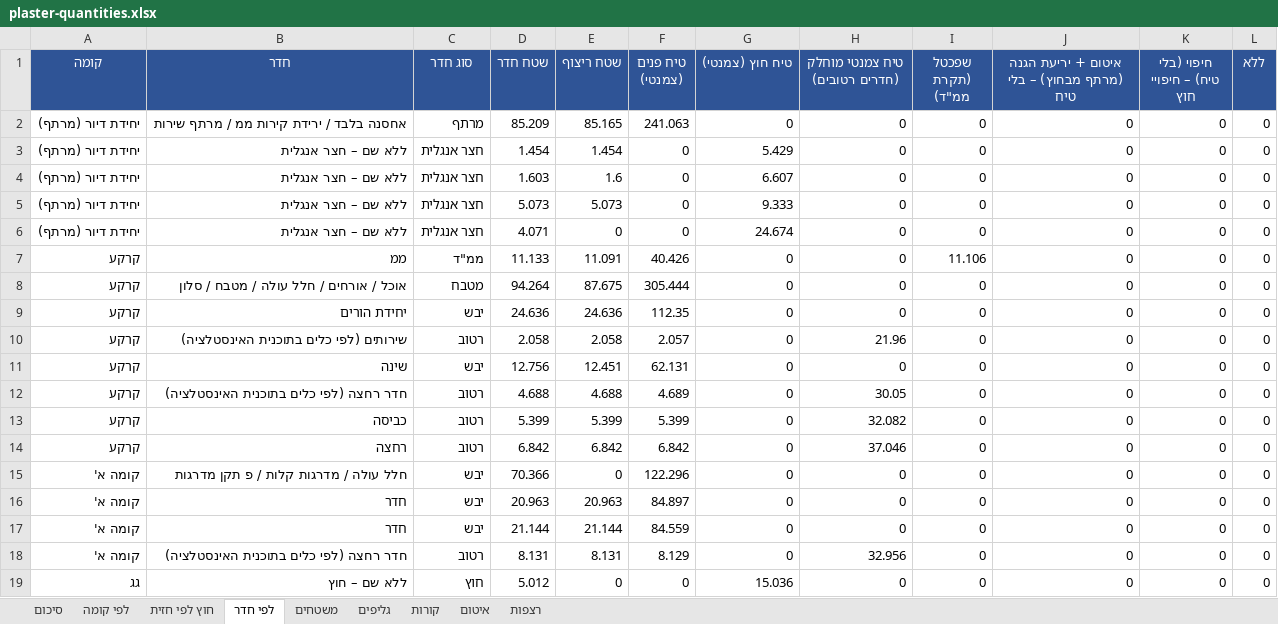
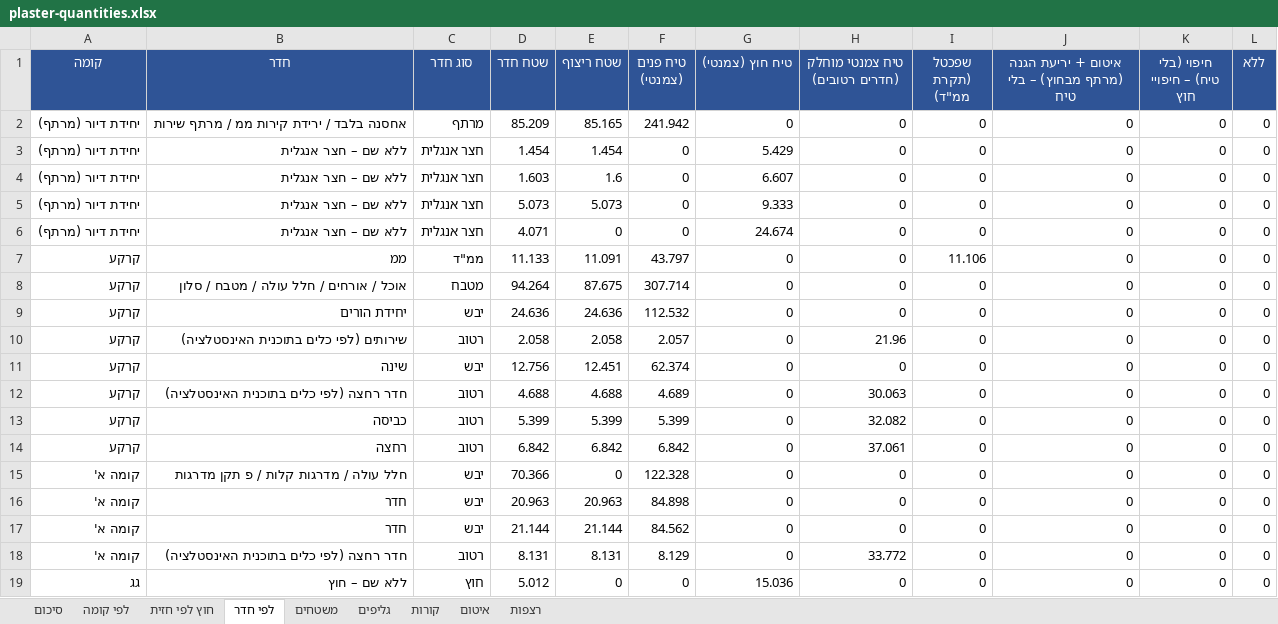
Before and after one commit to 123avihai-collab/House-3d, an Excel workbook: docs/quantities/plaster-quantities.xlsx, sheet לפי חדר, drawn as a sheet; values as stored, in another font and other column widths than the file's, no borders; the diff names each change by its address in the sheet, - before the commit and + after, or states it on an @@ line.

```diff
--- a/docs/quantities/plaster-quantities.xlsx (sheet לפי חדר)
+++ b/docs/quantities/plaster-quantities.xlsx (sheet לפי חדר)
-F2 (טיח פנים (צמנטי)): 241.063
+F2 (טיח פנים (צמנטי)): 241.942
-F7 (טיח פנים (צמנטי)): 40.426
+F7 (טיח פנים (צמנטי)): 43.797
-F8 (טיח פנים (צמנטי)): 305.444
+F8 (טיח פנים (צמנטי)): 307.714
-F9 (טיח פנים (צמנטי)): 112.35
+F9 (טיח פנים (צמנטי)): 112.532
-F11 (טיח פנים (צמנטי)): 62.131
+F11 (טיח פנים (צמנטי)): 62.374
-H12 (טיח צמנטי מוחלק (חדרים רטובים)): 30.05
+H12 (טיח צמנטי מוחלק (חדרים רטובים)): 30.063
-H14 (טיח צמנטי מוחלק (חדרים רטובים)): 37.046
+H14 (טיח צמנטי מוחלק (חדרים רטובים)): 37.061
-F15 (טיח פנים (צמנטי)): 122.296
+F15 (טיח פנים (צמנטי)): 122.328
-F16 (טיח פנים (צמנטי)): 84.897
+F16 (טיח פנים (צמנטי)): 84.898
-F17 (טיח פנים (צמנטי)): 84.559
+F17 (טיח פנים (צמנטי)): 84.562
-H18 (טיח צמנטי מוחלק (חדרים רטובים)): 32.956
+H18 (טיח צמנטי מוחלק (חדרים רטובים)): 33.772
```
Also changed, not shown: sheet משטחים, sheet סיכום, sheet לפי קומה, sheet איטום, 26 other files.
